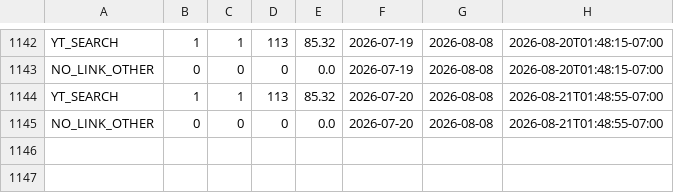
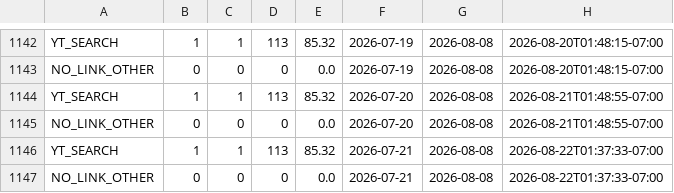
Before and after one commit to zeafang/kepilot-youtube_channel, a CSV file: yta_outputs/yta_traffic_sources.csv, drawn as a sheet; only a part is shown, gaps mark what is left out; the diff names each change by its address in the sheet, - before the commit and + after, or states it on an @@ line.

```diff
--- a/yta_outputs/yta_traffic_sources.csv
+++ b/yta_outputs/yta_traffic_sources.csv
+row 1146: YT_SEARCH | 1 | 1 | 113 | 85.32 | 2026-07-21 | 2026-08-08 | 2026-08-22T01:37:33-07:00
+row 1147: NO_LINK_OTHER | 0 | 0 | 0 | 0.0 | 2026-07-21 | 2026-08-08 | 2026-08-22T01:37:33-07:00
```
Also changed, not shown: yta_outputs/yta_daily_trend.csv, yta_outputs/yta_top_videos.csv.
